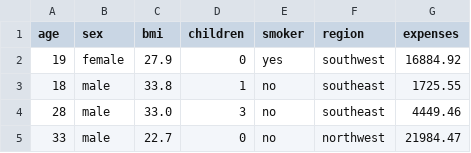
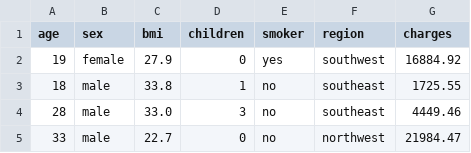
Before and after one commit to PranitaGunjal/Medical-Insurance-Cost-Prediction, a CSV file: insurance.csv, drawn as a sheet; only a part is shown.

Commit message:
Update insurance.csv

```diff
--- a/insurance.csv
+++ b/insurance.csv
@@ -1,2 +1,2 @@
-age,sex,bmi,children,smoker,region,expenses
+age,sex,bmi,children,smoker,region,charges
 19,female,27.9,0,yes,southwest,16884.92
```
